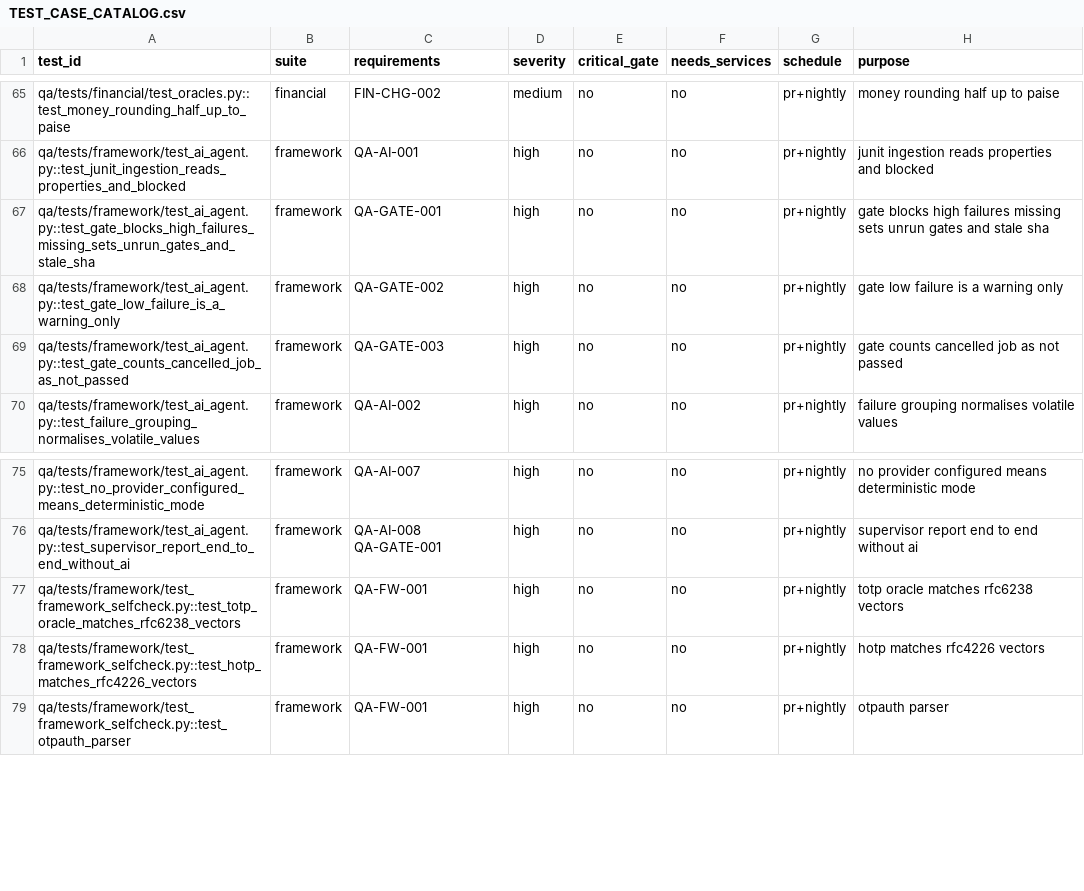
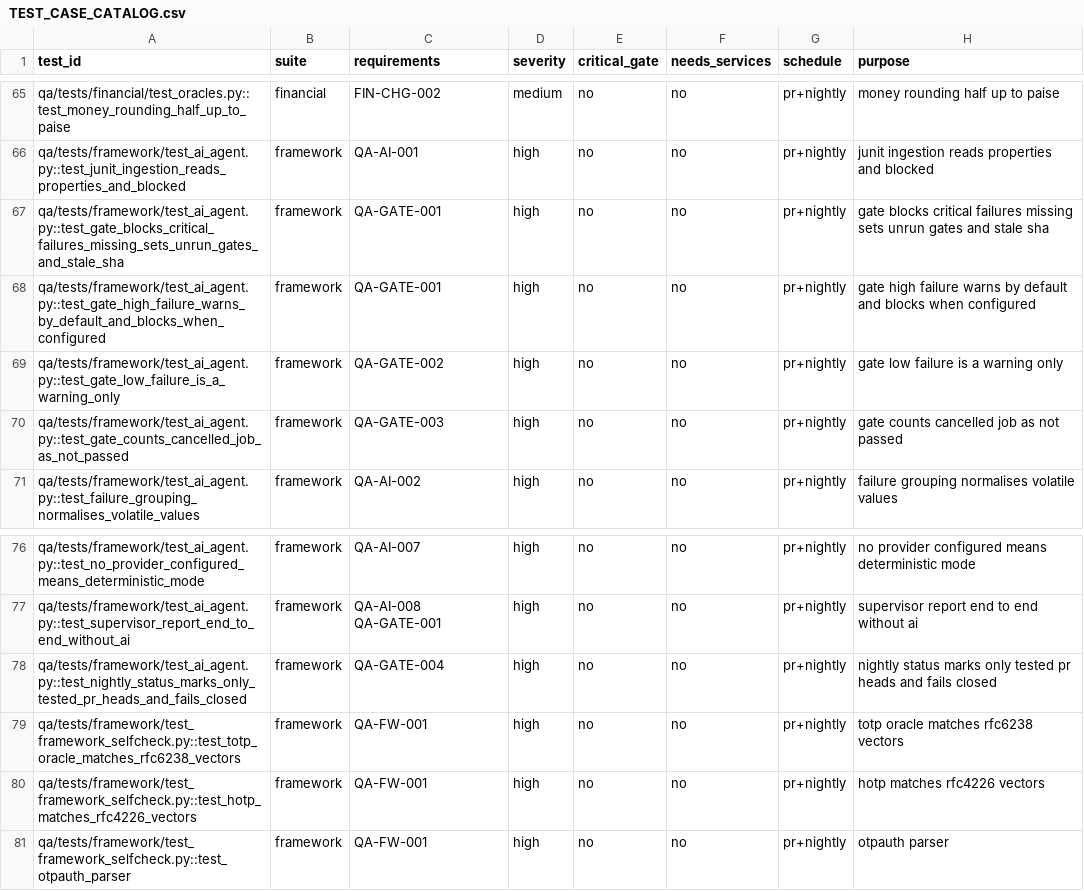
Before and after one commit to akaAvinash/finshot, a CSV file: docs/qa/TEST_CASE_CATALOG.csv, drawn as a sheet; only a part is shown, gaps mark what is left out.

```diff
--- a/docs/qa/TEST_CASE_CATALOG.csv
+++ b/docs/qa/TEST_CASE_CATALOG.csv
@@ -66,3 +66,4 @@ qa/tests/financial/test_oracles.py::test_money_rounding_half_up_to_paise,financi
 qa/tests/framework/test_ai_agent.py::test_junit_ingestion_reads_properties_and_blocked,framework,QA-AI-001,high,no,no,pr+nightly,junit ingestion reads properties and blocked
-qa/tests/framework/test_ai_agent.py::test_gate_blocks_high_failures_missing_sets_unrun_gates_and_stale_sha,framework,QA-GATE-001,high,no,no,pr+nightly,gate blocks high failures missing sets unrun gates and stale sha
+qa/tests/framework/test_ai_agent.py::test_gate_blocks_critical_failures_missing_sets_unrun_gates_and_stale_sha,framework,QA-GATE-001,high,no,no,pr+nightly,gate blocks critical failures missing sets unrun gates and stale sha
+qa/tests/framework/test_ai_agent.py::test_gate_high_failure_warns_by_default_and_blocks_when_configured,framework,QA-GATE-001,high,no,no,pr+nightly,gate high failure warns by default and blocks when configured
 qa/tests/framework/test_ai_agent.py::test_gate_low_failure_is_a_warning_only,framework,QA-GATE-002,high,no,no,pr+nightly,gate low failure is a warning only
@@ -76,2 +77,3 @@ qa/tests/framework/test_ai_agent.py::test_no_provider_configured_means_determini
 qa/tests/framework/test_ai_agent.py::test_supervisor_report_end_to_end_without_ai,framework,QA-AI-008 QA-GATE-001,high,no,no,pr+nightly,supervisor report end to end without ai
+qa/tests/framework/test_ai_agent.py::test_nightly_status_marks_only_tested_pr_heads_and_fails_closed,framework,QA-GATE-004,high,no,no,pr+nightly,nightly status marks only tested pr heads and fails closed
 qa/tests/framework/test_framework_selfcheck.py::test_totp_oracle_matches_rfc6238_vectors,framework,QA-FW-001,high,no,no,pr+nightly,totp oracle matches rfc6238 vectors
```
Also changed, not shown: docs/qa/REQUIREMENTS_TRACEABILITY.csv, qa/policies/requirements.csv, 16 other files.
